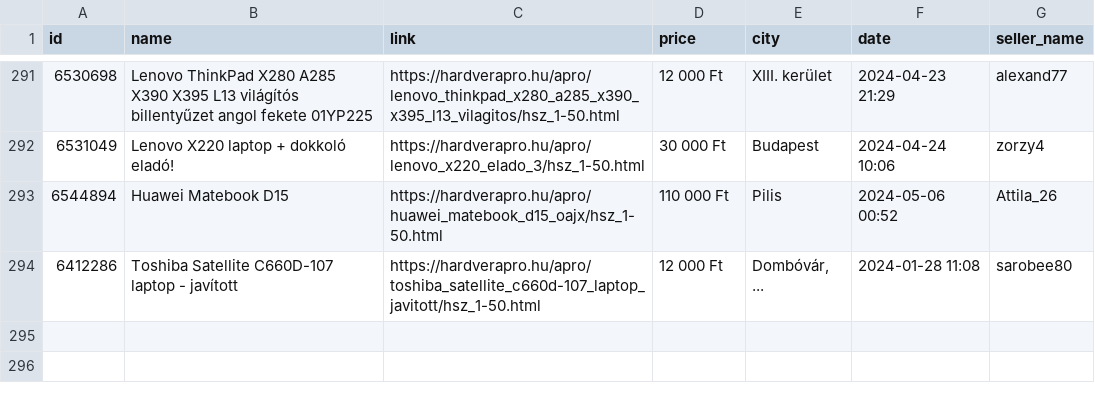
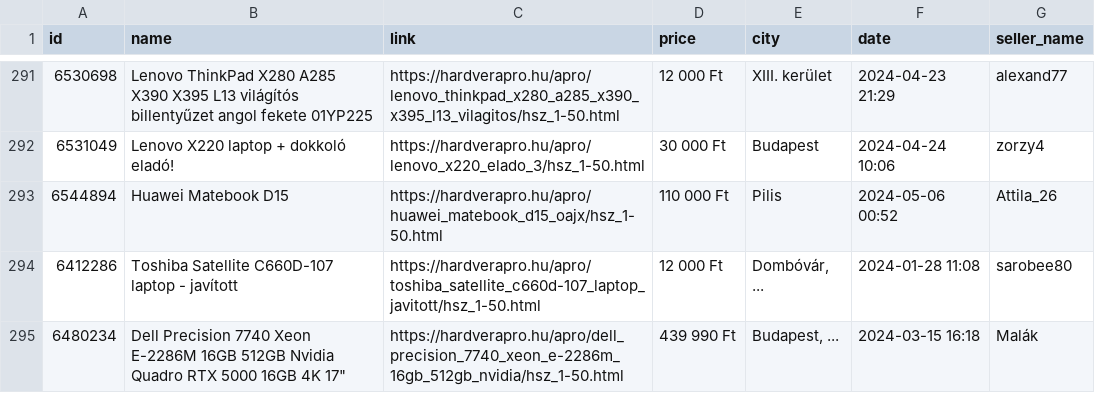
Before and after one commit to snowbrood/hardvera-scraper, a CSV file: data.csv, drawn as a sheet; only a part is shown, gaps mark what is left out; the diff names each change by its address in the sheet, - before the commit and + after, or states it on an @@ line.

```diff
--- a/data.csv
+++ b/data.csv
+row 295: 6480234 | Dell Precision 7740 Xeon E-2286M 16GB 512GB Nvidia Quadro RTX 5000 16GB 4K 17" | https://hardverapro.hu/apro/dell_precision_7740_xeon_e-2286m_16gb_512gb_nvidia/hsz_1-50.html | 439 990 Ft | Budapest, ... | 2024-03-15 16:18 | Malák
```
